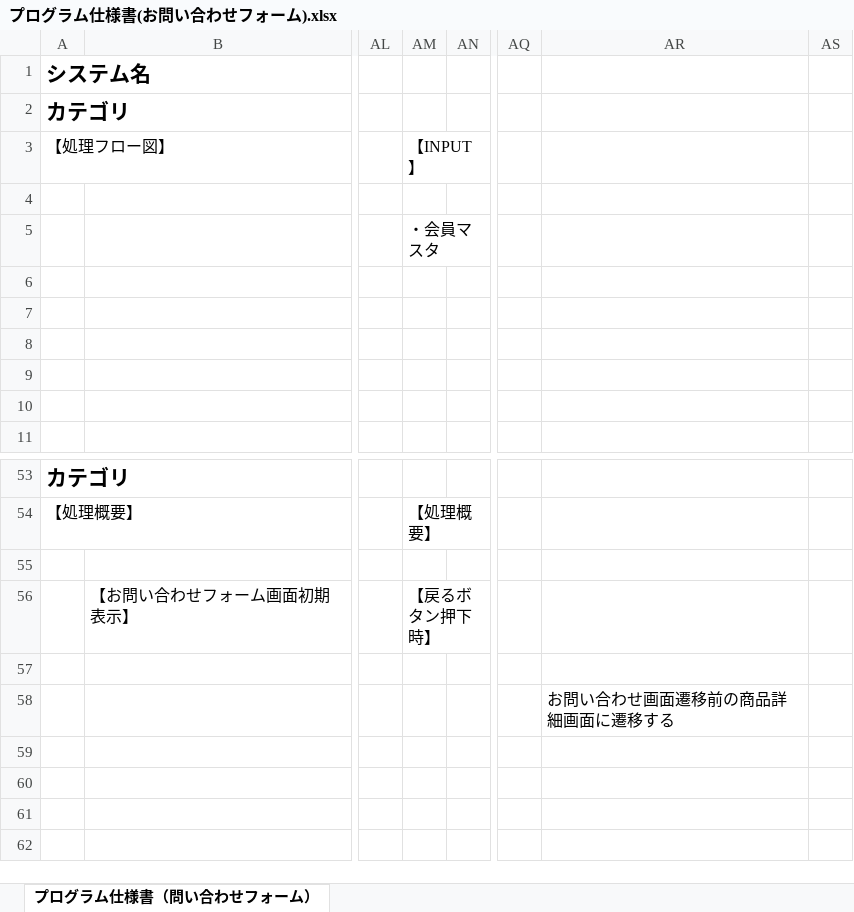
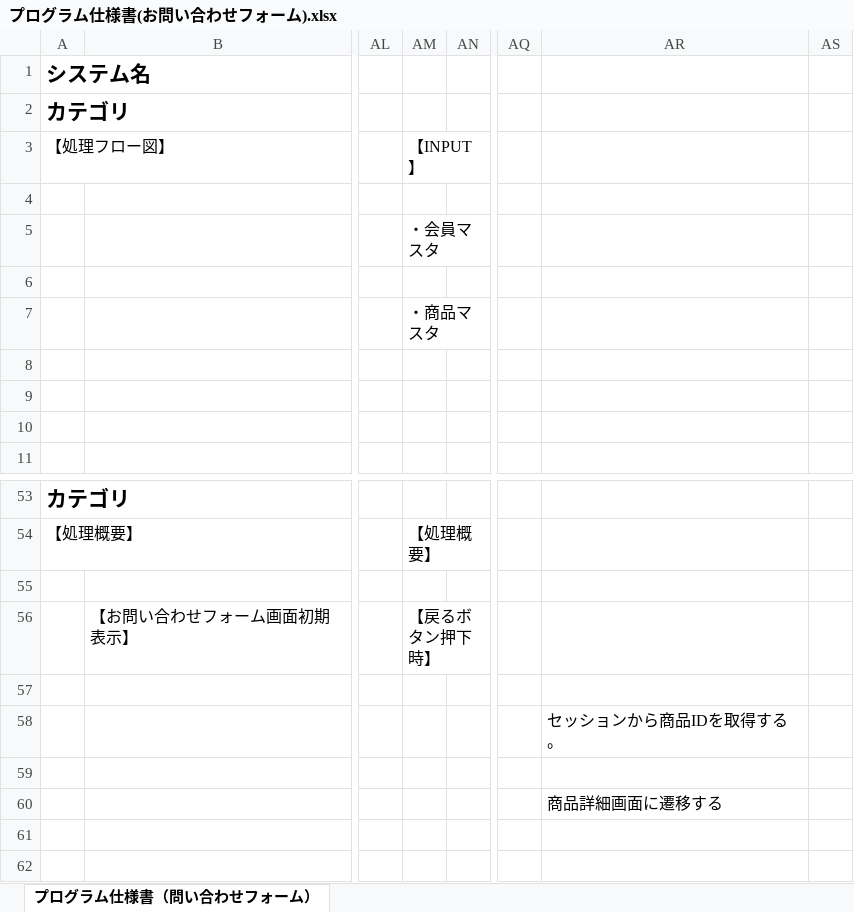
Before and after one commit to isa-education/DesignDocs, an Excel workbook: 設計書/02.詳細設計/01.プログラム仕様書/プログラム仕様書(お問い合わせフォーム).xlsx, sheet プログラム仕様書（問い合わせフォーム）, drawn as a sheet; only a part is shown, gaps mark what is left out; values as stored, in another font and other column widths than the file's, no borders; charts and pictures and conditional formats not drawn; the diff names each change by its address in the sheet, - before the commit and + after, or states it on an @@ line.

```diff
--- a/設計書/02.詳細設計/01.プログラム仕様書/プログラム仕様書(お問い合わせフォーム).xlsx (sheet プログラム仕様書（問い合わせフォーム）)
+++ b/設計書/02.詳細設計/01.プログラム仕様書/プログラム仕様書(お問い合わせフォーム).xlsx (sheet プログラム仕様書（問い合わせフォーム）)
-AM7: (empty)
+AM7: ・商品マスタ
-AR58: お問い合わせ画面遷移前の商品詳細画面に遷移する
+AR58: セッションから商品IDを取得する。
-AR60: (empty)
+AR60: 商品詳細画面に遷移する
```
Also changed, not shown: charts or pictures, 設計書/02.詳細設計/01.プログラム仕様書/プログラム仕様書(購入履歴).xlsx, 6 other files.
